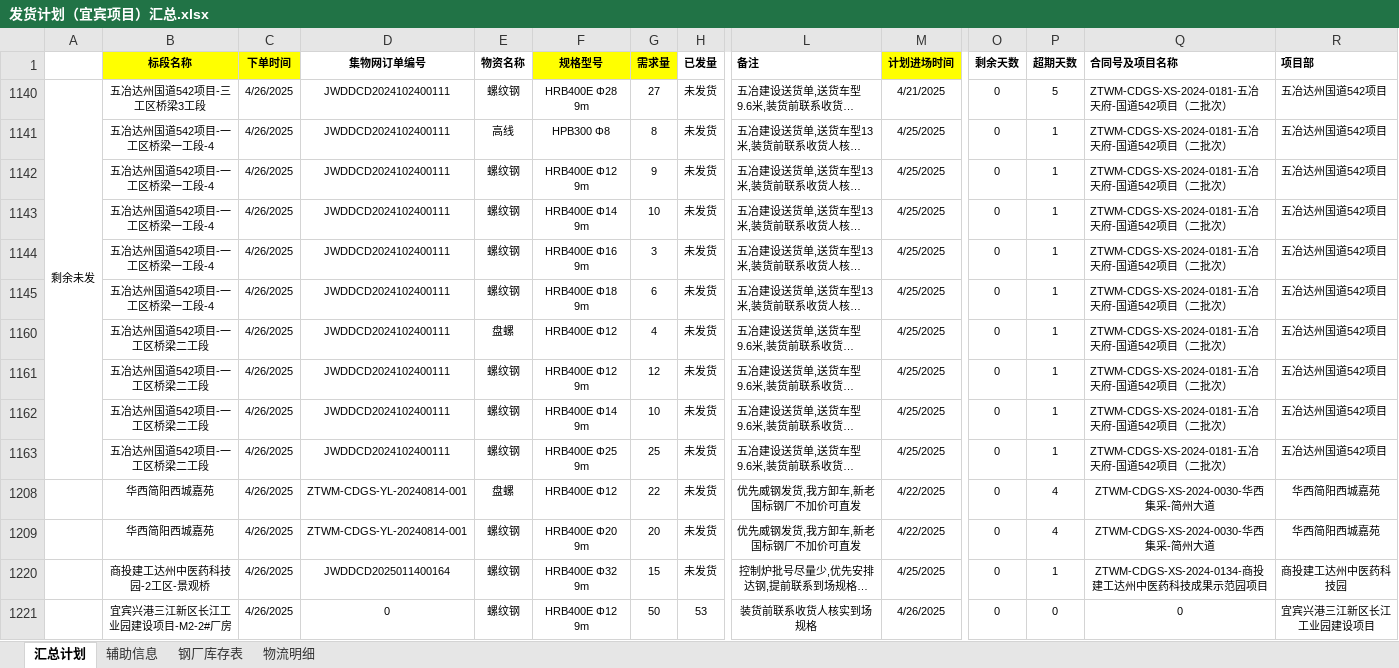
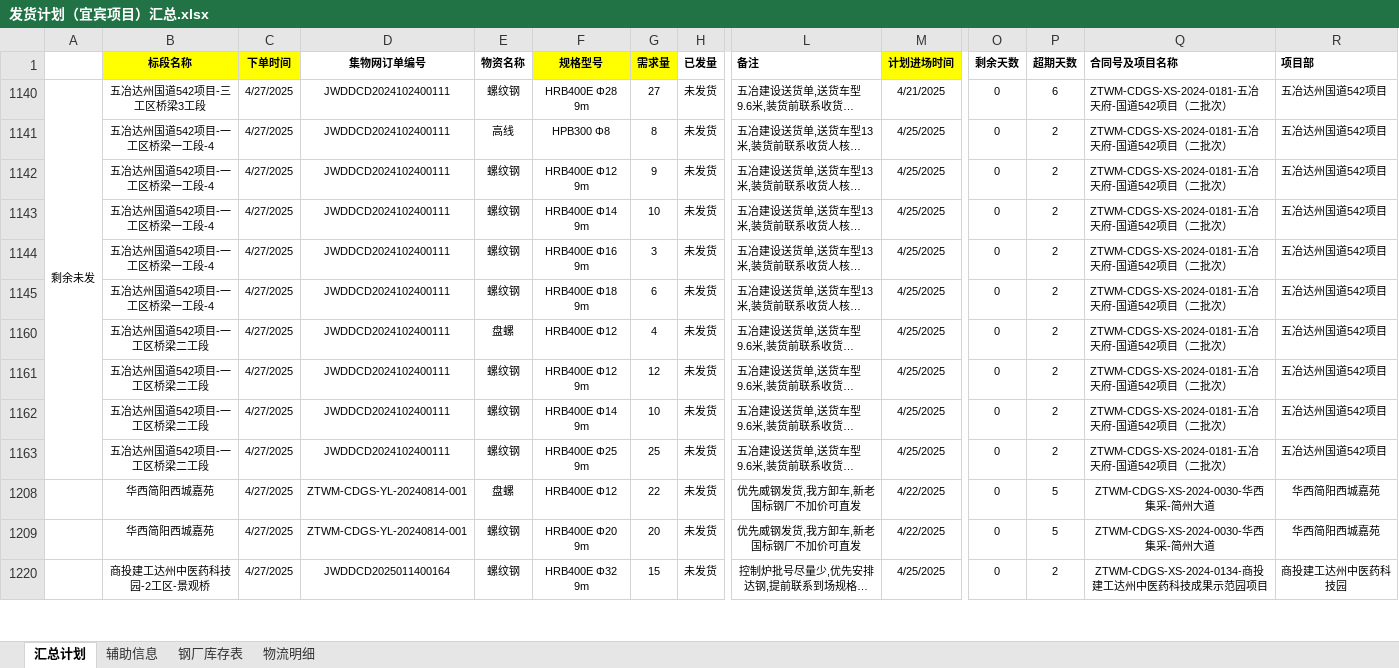
Before and after one commit to monizhou/shipment-app, an Excel workbook: 发货计划（宜宾项目）汇总.xlsx, sheet 汇总计划, drawn as a sheet; only a part is shown, gaps mark what is left out; long unchanged cells end in …; values as stored, in another font and other column widths than the file's, no borders; conditional formats not drawn; rows hold the shown columns only; the diff covers the shown part only; the diff names each change by its address in the sheet, - before the commit and + after, or states it on an @@ line.

Commit message:
自动同步: 2025-04-27 09:46:50

```diff
--- a/发货计划（宜宾项目）汇总.xlsx (sheet 汇总计划)
+++ b/发货计划（宜宾项目）汇总.xlsx (sheet 汇总计划)
-C1140:C1145 (下单时间): 4/26/2025
+C1140:C1145 (下单时间): 4/27/2025
-P1140 (超期天数): 5
+P1140 (超期天数): 6
-P1141:P1145 (超期天数): 1
+P1141:P1145 (超期天数): 2
-C1160:C1163 (下单时间): 4/26/2025
+C1160:C1163 (下单时间): 4/27/2025
-P1160:P1163 (超期天数): 1
+P1160:P1163 (超期天数): 2
-C1208:C1209 (下单时间): 4/26/2025
+C1208:C1209 (下单时间): 4/27/2025
-P1208:P1209 (超期天数): 4
+P1208:P1209 (超期天数): 5
-C1220 (下单时间): 4/26/2025
+C1220 (下单时间): 4/27/2025
-P1220 (超期天数): 1
+P1220 (超期天数): 2
-row 1221:  | 宜宾兴港三江新区长江工业园建设项目-M2-2#厂房 | 4/26/2025 | 0 | 螺纹钢 | HRB400E Φ12 9m | 50 | 53 | 装货前联系收货人核实到场规格 | 4/26/2025 | 0 | 0 | 0 | 宜宾兴港三江新区长江工业园建设项目
```
Also changed, not shown: 4 removed rows and 81 edited cells elsewhere in this sheet, sheet 钢厂库存表, formulas that keep their value, hidden cells.
